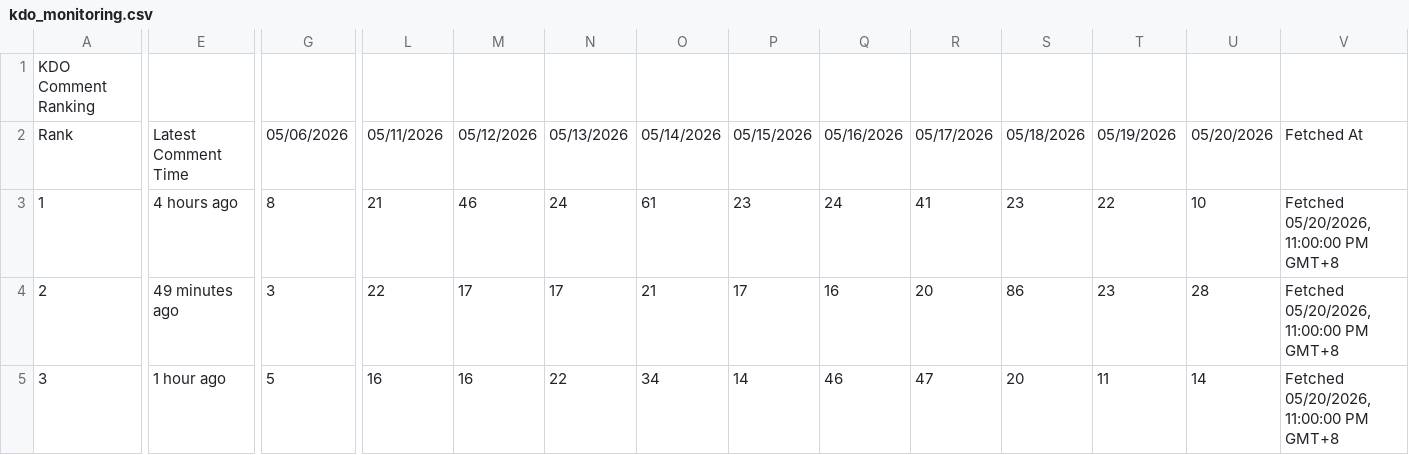
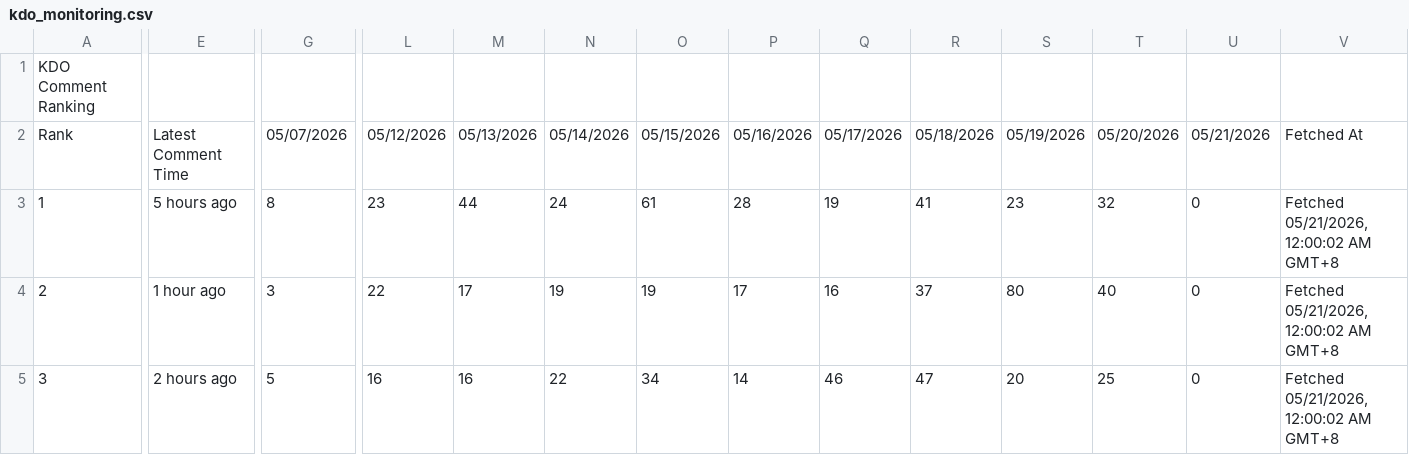
Before and after one commit to Yanchiee/incmv-live-dashboard, a CSV file: data/sheets/kdo_monitoring.csv, drawn as a sheet; only a part is shown, gaps mark what is left out; the diff covers the shown part only; the diff names each change by its address in the sheet, - before the commit and + after, or states it on an @@ line.

Commit message:
Update live dashboard data 2026-05-21 00:10

```diff
--- a/data/sheets/kdo_monitoring.csv
+++ b/data/sheets/kdo_monitoring.csv
-G2: 05/06/2026
+G2: 05/07/2026
-L2: 05/11/2026
+L2: 05/12/2026
-M2: 05/12/2026
+M2: 05/13/2026
-N2: 05/13/2026
+N2: 05/14/2026
-O2: 05/14/2026
+O2: 05/15/2026
-P2: 05/15/2026
+P2: 05/16/2026
-Q2: 05/16/2026
+Q2: 05/17/2026
-R2: 05/17/2026
+R2: 05/18/2026
-S2: 05/18/2026
+S2: 05/19/2026
-T2: 05/19/2026
+T2: 05/20/2026
-U2: 05/20/2026
+U2: 05/21/2026
-E3: 4 hours ago
+E3: 5 hours ago
-L3: 21
+L3: 23
-M3: 46
+M3: 44
-P3: 23
+P3: 28
-Q3: 24
+Q3: 19
-T3: 22
+T3: 32
-U3: 10
+U3: 0
-V3:V5: Fetched 05/20/2026, 11:00:00 PM GMT+8
+V3:V5: Fetched 05/21/2026, 12:00:02 AM GMT+8
-E4: 49 minutes ago
+E4: 1 hour ago
-N4: 17
+N4: 19
-O4: 21
+O4: 19
-R4: 20
+R4: 37
-S4: 86
+S4: 80
-T4: 23
+T4: 40
-U4: 28
+U4: 0
-E5: 1 hour ago
+E5: 2 hours ago
-T5: 11
+T5: 25
-U5: 14
+U5: 0
```
Also changed, not shown: 69 edited cells elsewhere in this file, data/kdo_monitoring.tsv, data/kdo_one_account.tsv, 34 other files.
